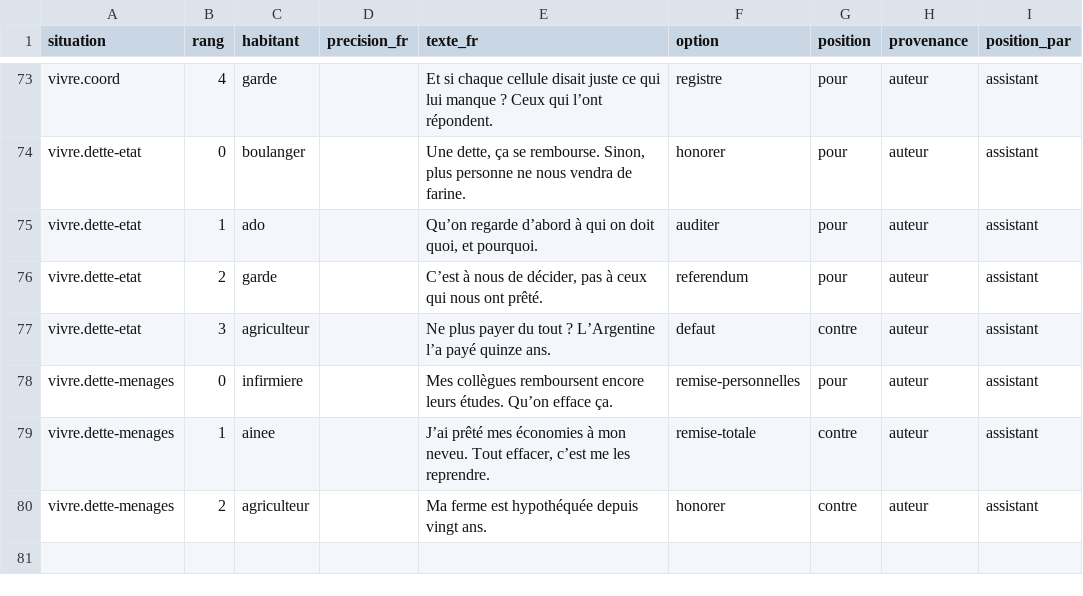
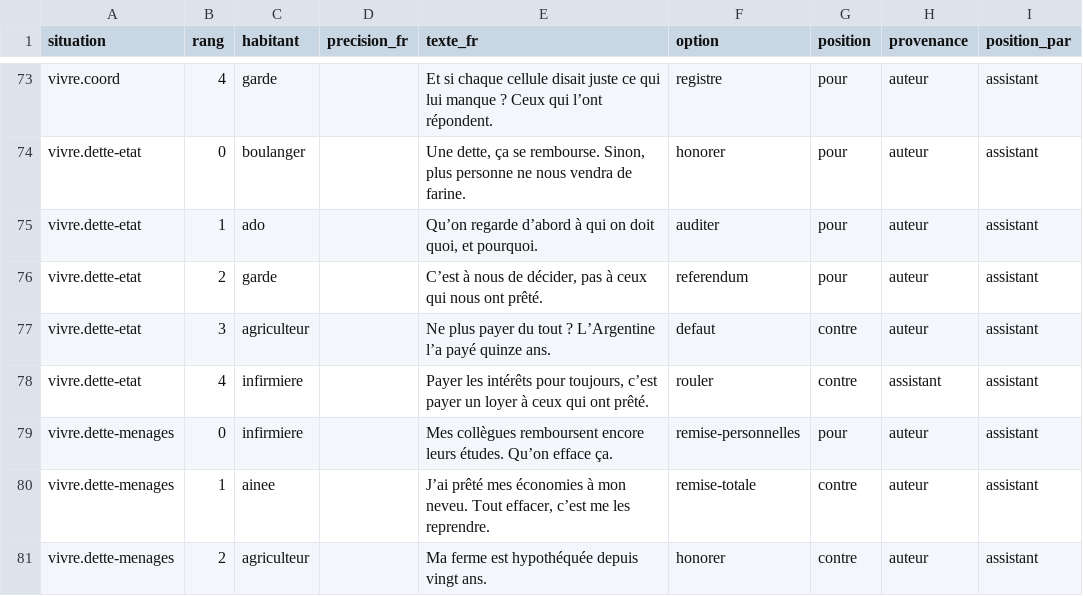
Before and after one commit to labo-de-la-bande/labo-de-la-bande.github.io, a CSV file: data/jeu/voix.csv, drawn as a sheet; only a part is shown, gaps mark what is left out.

```diff
--- a/data/jeu/voix.csv
+++ b/data/jeu/voix.csv
@@ -77,2 +77,3 @@ vivre.dette-etat,2,garde,,"C’est à nous de décider, pas à ceux qui nous ont
 vivre.dette-etat,3,agriculteur,,"Ne plus payer du tout ? L’Argentine l’a payé quinze ans.",defaut,contre,auteur,assistant
+vivre.dette-etat,4,infirmiere,,"Payer les intérêts pour toujours, c’est payer un loyer à ceux qui ont prêté.",rouler,contre,assistant,assistant
 vivre.dette-menages,0,infirmiere,,"Mes collègues remboursent encore leurs études. Qu’on efface ça.",remise-personnelles,pour,auteur,assistant
```
Also changed, not shown: data/jeu/repliques.csv, data/liens.csv, 5 other files.
